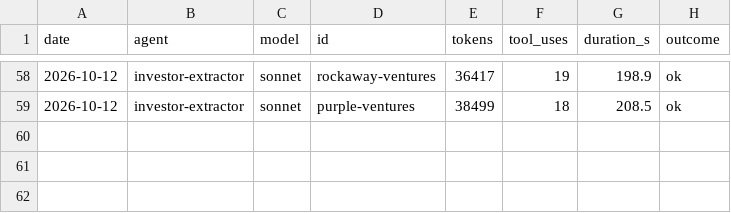
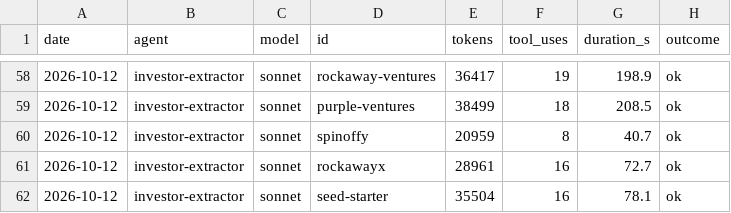
Before and after one commit to DavidKoktavy/investor-db, a CSV file: data/runs/run_log.csv, drawn as a sheet; only a part is shown, gaps mark what is left out.

```diff
--- a/data/runs/run_log.csv
+++ b/data/runs/run_log.csv
@@ -59 +59,4 @@ date,agent,model,id,tokens,tool_uses,duration_s,outcome
 2026-10-12,investor-extractor,sonnet,purple-ventures,38499,18,208.5,ok
+2026-10-12,investor-extractor,sonnet,spinoffy,20959,8,40.7,ok
+2026-10-12,investor-extractor,sonnet,rockawayx,28961,16,72.7,ok
+2026-10-12,investor-extractor,sonnet,seed-starter,35504,16,78.1,ok
```
Also changed, not shown: 4 other files.
